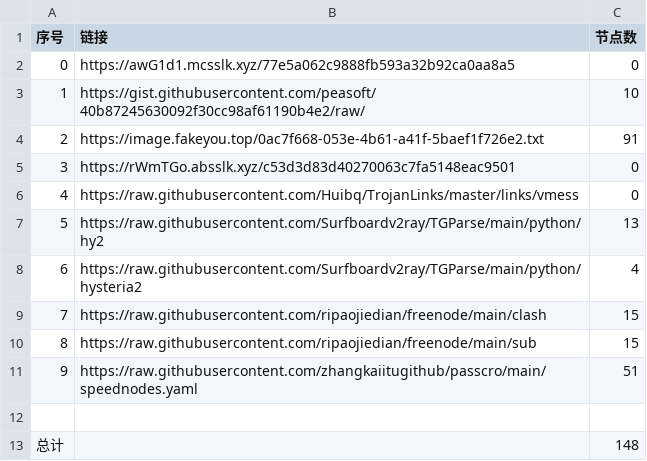
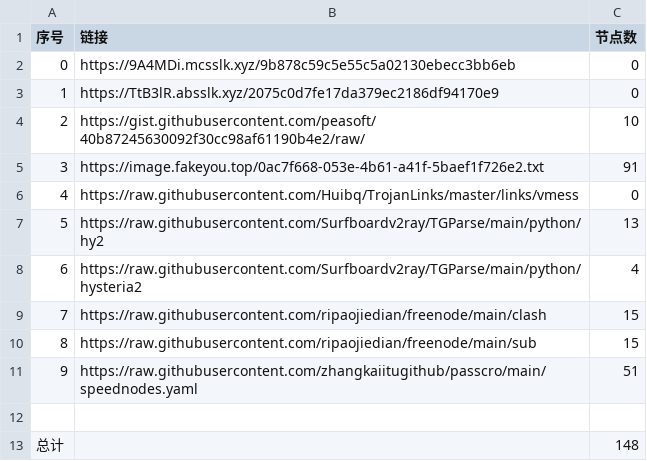
Before and after one commit to dqt081228OHVGFY/NoMoreWalls, a CSV file: list_result.csv, drawn as a sheet; removed rows and columns are numbered as before the commit, all else as after; the diff names each change by its address in the sheet, - before the commit and + after, or states it on an @@ line.

```diff
--- a/list_result.csv
+++ b/list_result.csv
-B2 (链接): https://awG1d1.mcsslk.xyz/77e5a062c9888fb593a32b92ca0aa8a5
+B2 (链接): https://9A4MDi.mcsslk.xyz/9b878c59c5e55c5a02130ebecc3bb6eb
+row 3: 1 | https://TtB3lR.absslk.xyz/2075c0d7fe17da379ec2186df94170e9 | 0
@@ column A (序号) renumbered between rows 4 and 5 @@
-row 5: 3 | https://rWmTGo.absslk.xyz/c53d3d83d40270063c7fa5148eac9501 | 0
```
Also changed, not shown: 5 other files.
